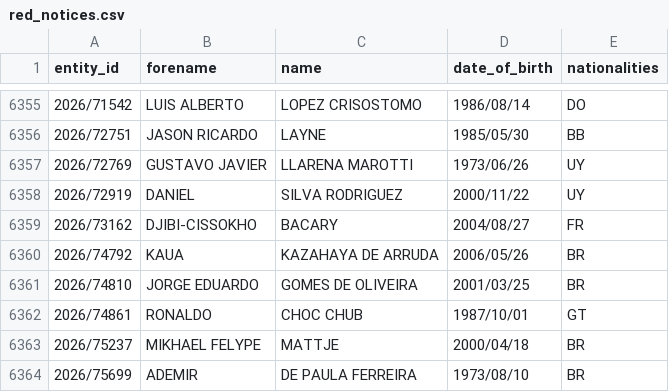
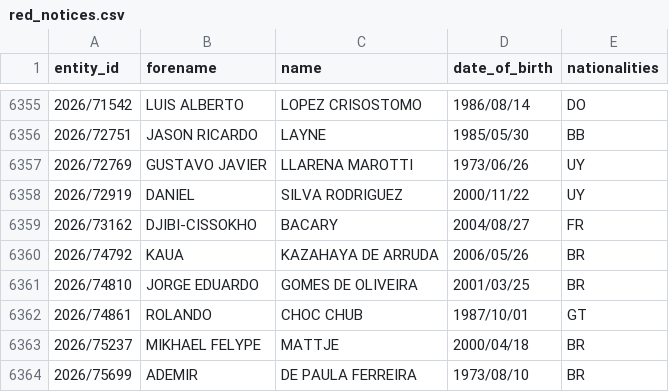
Before and after one commit to tmctmt/interpol-changes, a CSV file: red_notices.csv, drawn as a sheet; only a part is shown, gaps mark what is left out.

```diff
--- a/red_notices.csv
+++ b/red_notices.csv
@@ -6361,3 +6361,3 @@ entity_id,forename,name,date_of_birth,nationalities
 2026/74810,JORGE EDUARDO,GOMES DE OLIVEIRA,2001/03/25,BR
-2026/74861,RONALDO,CHOC CHUB,1987/10/01,GT
+2026/74861,ROLANDO,CHOC CHUB,1987/10/01,GT
 2026/75237,MIKHAEL FELYPE,MATTJE,2000/04/18,BR
```
